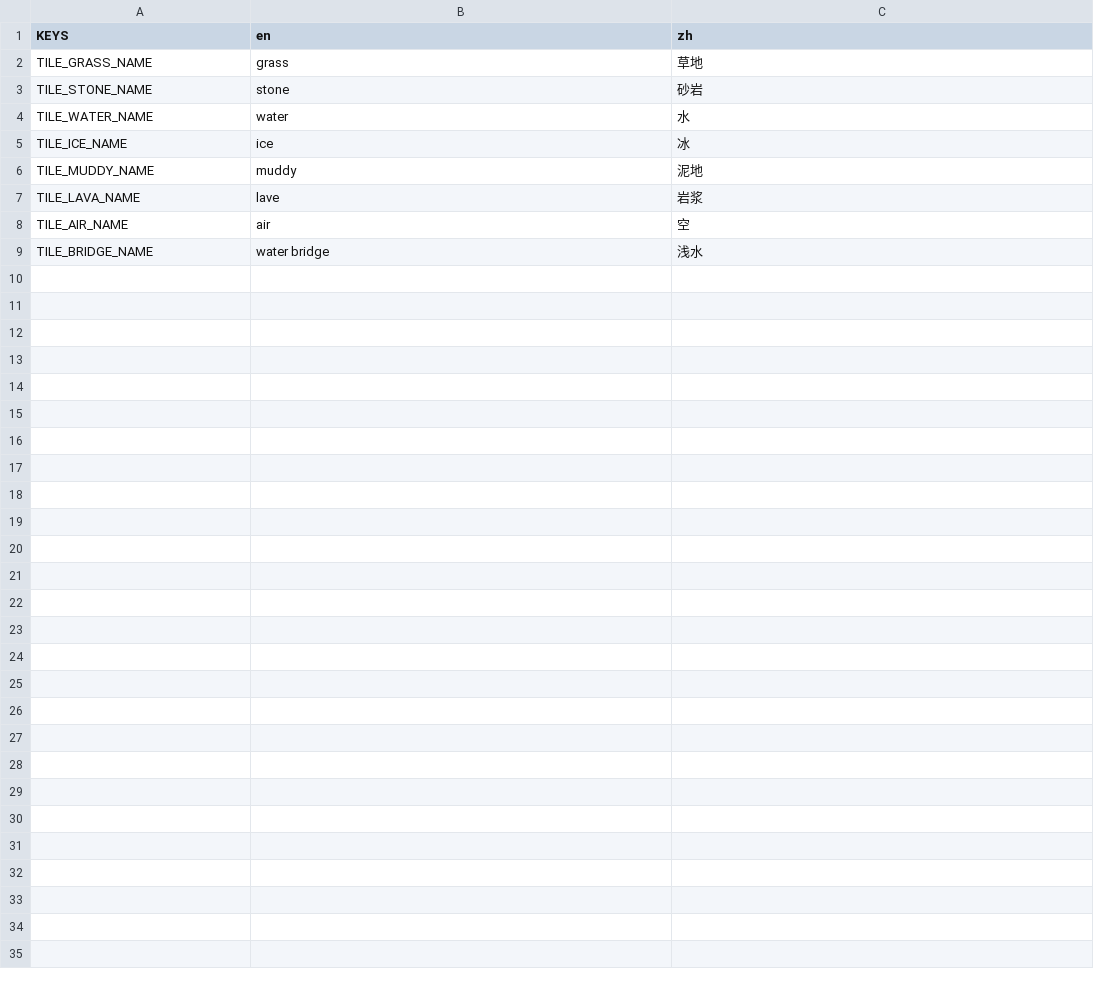
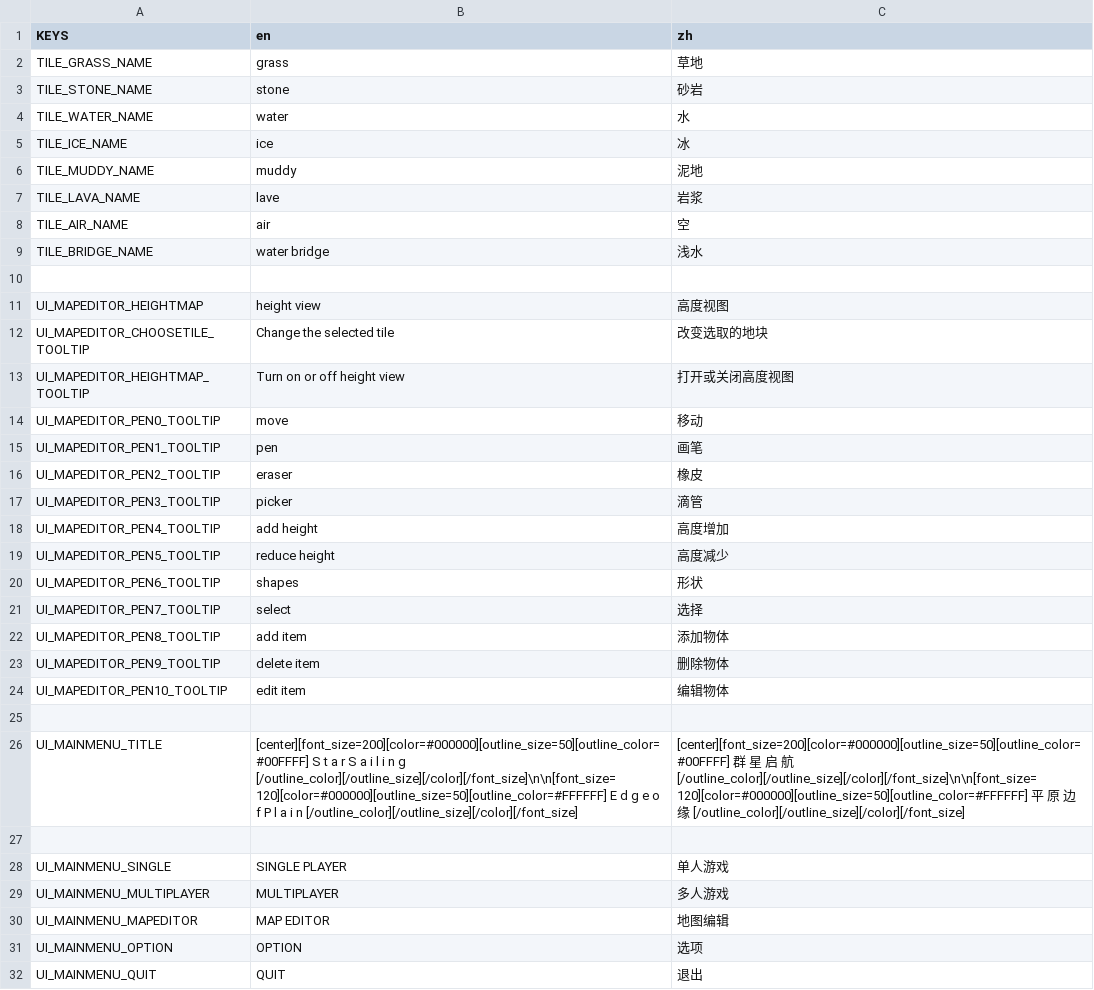
Before and after one commit to WisenextTime/stars-sailing-the-edge-of-a-plain, a CSV file: assets/bundle.csv, drawn as a sheet; the diff names each change by its address in the sheet, - before the commit and + after, or states it on an @@ line.

```diff
--- a/assets/bundle.csv
+++ b/assets/bundle.csv
+row 10: (empty)
+row 11: UI_MAPEDITOR_HEIGHTMAP | height view | 高度视图
+row 12: UI_MAPEDITOR_CHOOSETILE_TOOLTIP | Change the selected tile | 改变选取的地块
+row 13: UI_MAPEDITOR_HEIGHTMAP_TOOLTIP | Turn on or off height view | 打开或关闭高度视图
+row 14: UI_MAPEDITOR_PEN0_TOOLTIP | move | 移动
+row 15: UI_MAPEDITOR_PEN1_TOOLTIP | pen | 画笔
+row 16: UI_MAPEDITOR_PEN2_TOOLTIP | eraser | 橡皮
+row 17: UI_MAPEDITOR_PEN3_TOOLTIP | picker | 滴管
+row 18: UI_MAPEDITOR_PEN4_TOOLTIP | add height | 高度增加
+row 19: UI_MAPEDITOR_PEN5_TOOLTIP | reduce height | 高度减少
+row 20: UI_MAPEDITOR_PEN6_TOOLTIP | shapes | 形状
+row 21: UI_MAPEDITOR_PEN7_TOOLTIP | select | 选择
+row 22: UI_MAPEDITOR_PEN8_TOOLTIP | add item | 添加物体
+row 23: UI_MAPEDITOR_PEN9_TOOLTIP | delete item | 删除物体
+row 24: UI_MAPEDITOR_PEN10_TOOLTIP | edit item | 编辑物体
+row 25: (empty)
+row 26: UI_MAINMENU_TITLE | [center][font_size=200][color=#000000][outline_size=50][outline_color=#00FFFF] S t a r S a i l i n g [/outline_color][/outline_size][/color][/font_size]\n\n[font_size=120][color=#000000][outline_size=50][outline_color=#FFFFFF] E d g e o f P l a i n [/outline_color][/outline_size][/color][/font_size] | [center][font_size=200][color=#000000][outline_size=50][outline_color=#00FFFF] 群 星 启 航 [/outline_color][/outline_size][/color][/font_size]\n\n[font_size=120][color=#000000][outline_size=50][outline_color=#FFFFFF] 平 原 边 缘 [/outline_color][/outline_size][/color][/font_size]
+row 27: (empty)
+row 28: UI_MAINMENU_SINGLE | SINGLE PLAYER | 单人游戏
+row 29: UI_MAINMENU_MULTIPLAYER | MULTIPLAYER | 多人游戏
+row 30: UI_MAINMENU_MAPEDITOR | MAP EDITOR | 地图编辑
+row 31: UI_MAINMENU_OPTION | OPTION | 选项
+row 32: UI_MAINMENU_QUIT | QUIT | 退出
```
Also changed, not shown: 11 other files.
